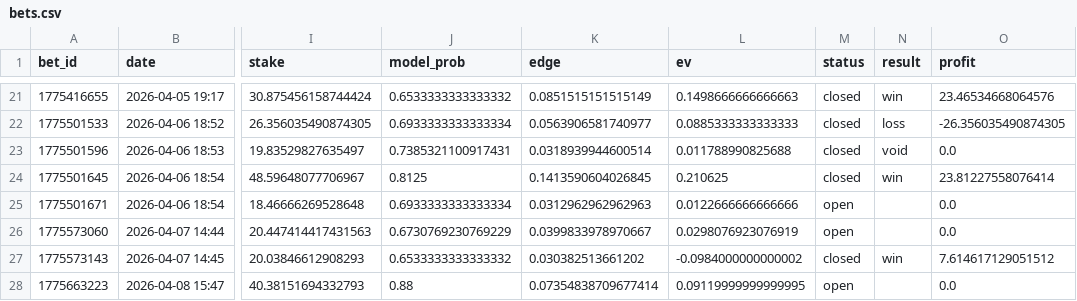
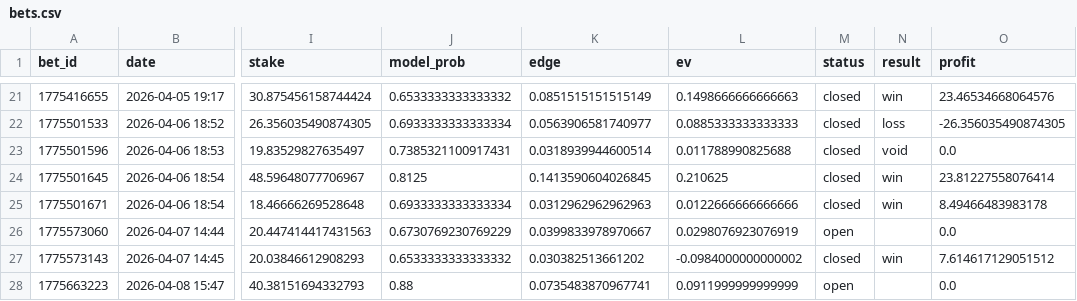
Before and after one commit to narvall018/tennis_modele, a CSV file: bets/users/narvall018/tennis/bets.csv, drawn as a sheet; only a part is shown, gaps mark what is left out; the diff names each change by its address in the sheet, - before the commit and + after, or states it on an @@ line.

Commit message:
chore: update bets/users/narvall018/tennis/bets.csv

```diff
--- a/bets/users/narvall018/tennis/bets.csv
+++ b/bets/users/narvall018/tennis/bets.csv
-M25 (status): open
+M25 (status): closed
-N25 (result): (empty)
+N25 (result): win
-O25 (profit): 0.0
+O25 (profit): 8.49466483983178
-K28 (edge): 0.07354838709677414
+K28 (edge): 0.0735483870967741
-L28 (ev): 0.09119999999999995
+L28 (ev): 0.0911999999999999
```
